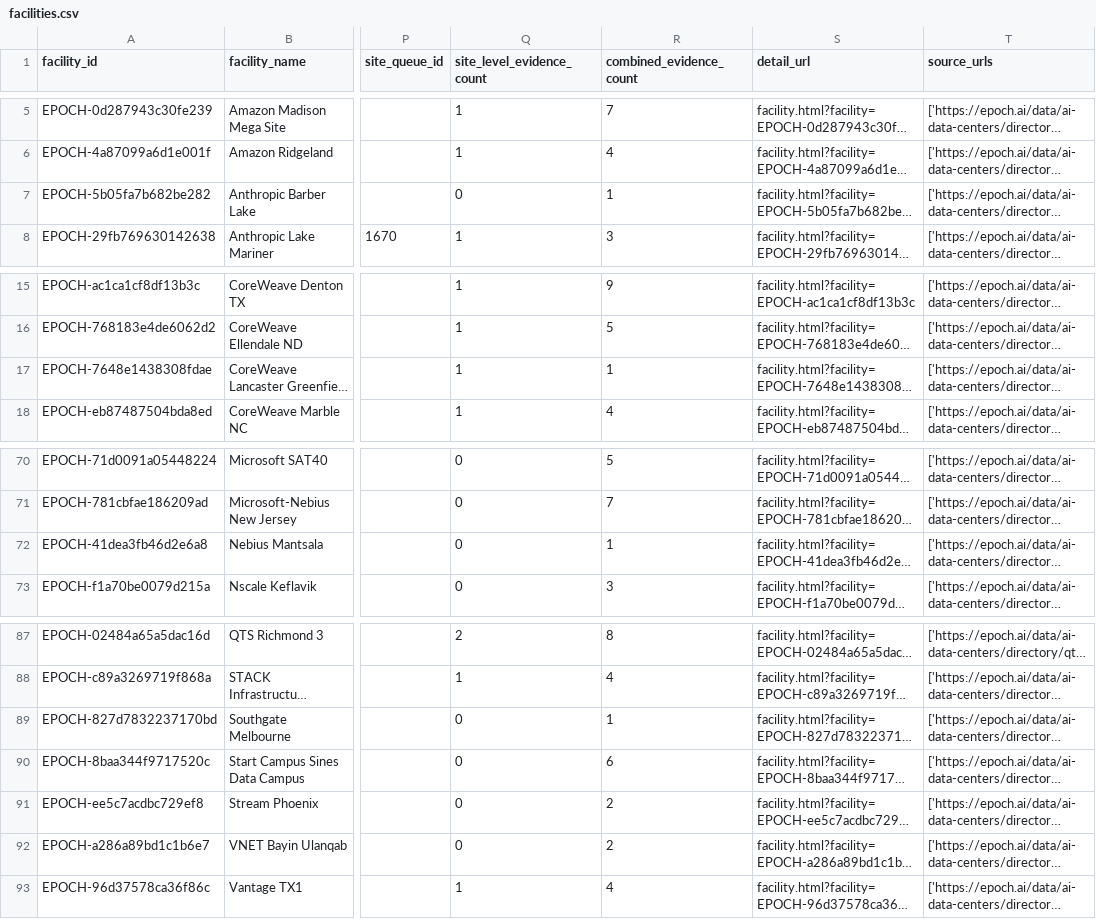
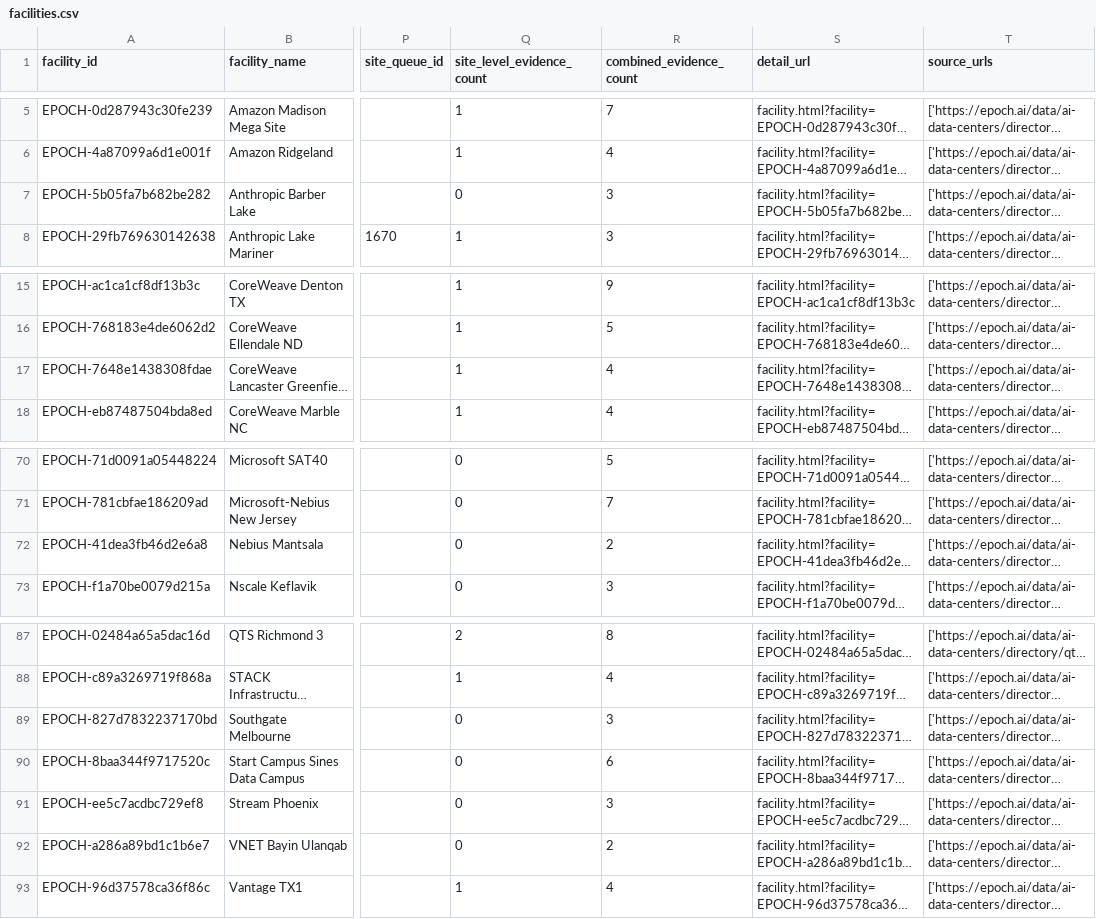
Before and after one commit to AnonRish/continental-load-registry, a CSV file: api/v1/facilities.csv, drawn as a sheet; only a part is shown, gaps mark what is left out; long unchanged cells end in …; the diff names each change by its address in the sheet, - before the commit and + after, or states it on an @@ line.

```diff
--- a/api/v1/facilities.csv
+++ b/api/v1/facilities.csv
-R7 (combined_evidence_count): 1
+R7 (combined_evidence_count): 3
-R17 (combined_evidence_count): 1
+R17 (combined_evidence_count): 4
-R72 (combined_evidence_count): 1
+R72 (combined_evidence_count): 2
-R89 (combined_evidence_count): 1
+R89 (combined_evidence_count): 3
-R91 (combined_evidence_count): 2
+R91 (combined_evidence_count): 3
```
Also changed, not shown: 48 other files.
